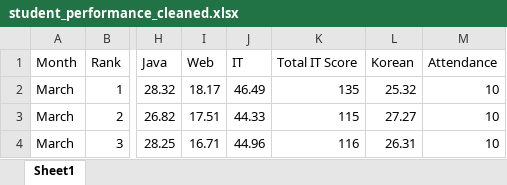
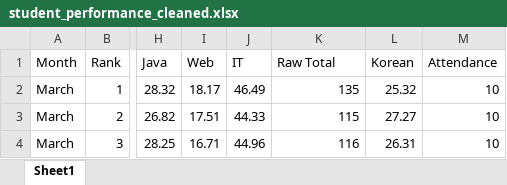
Before and after one commit to cheamnorakpanha/kshrd-basic-course-student-performance-analytics, an Excel workbook: data/processed/student_performance_cleaned.xlsx, sheet Sheet1, drawn as a sheet; only a part is shown, gaps mark what is left out; values as stored, in another font and other column widths than the file's, no borders; the diff names each change by its address in the sheet, - before the commit and + after, or states it on an @@ line.

Commit message:
Revise the whole project to data collection methodology

```diff
--- a/data/processed/student_performance_cleaned.xlsx (sheet Sheet1)
+++ b/data/processed/student_performance_cleaned.xlsx (sheet Sheet1)
-K1: Total IT Score
+K1: Raw Total
```
Also changed, not shown: 8 other files.
